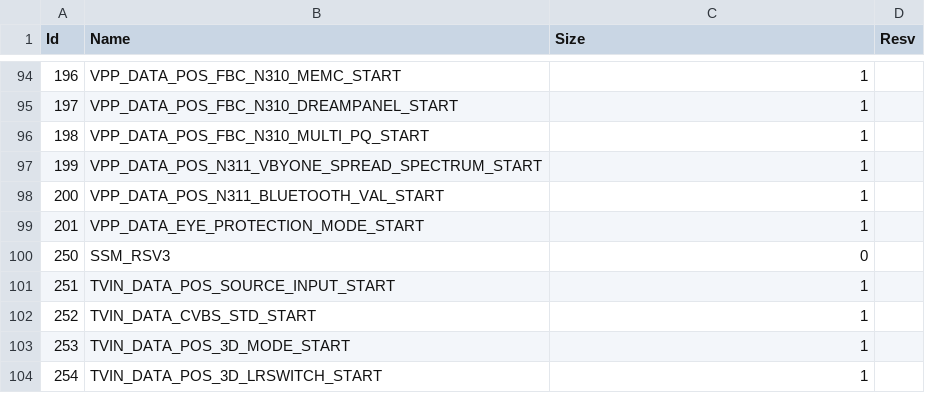
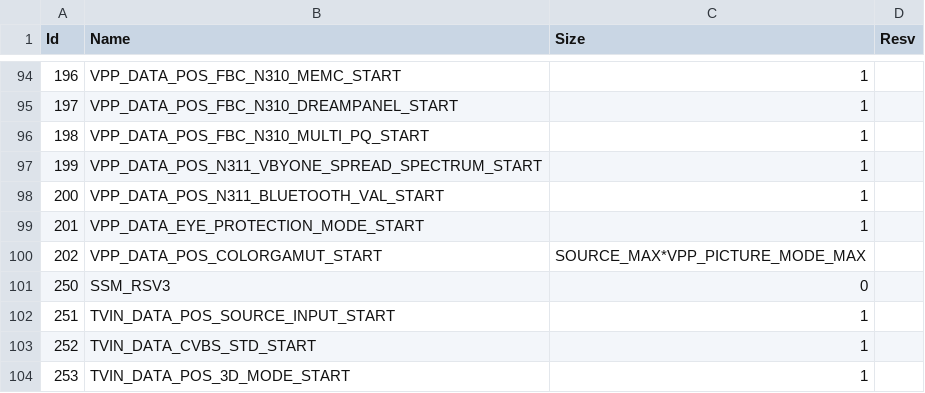
Before and after one commit to khadas/vendor-aml-pqserver, a CSV file: libpq/ssmHeader.csv, drawn as a sheet; only a part is shown, gaps mark what is left out; the shorter side is filled out with more unchanged rows.

```diff
--- a/libpq/ssmHeader.csv
+++ b/libpq/ssmHeader.csv
@@ -99,2 +99,3 @@ Id,Name,Size,Resv
 201,VPP_DATA_EYE_PROTECTION_MODE_START,1,
+202,VPP_DATA_POS_COLORGAMUT_START,SOURCE_MAX*VPP_PICTURE_MODE_MAX,
 250,SSM_RSV3,0,
```
Also changed, not shown: 12 other files.
